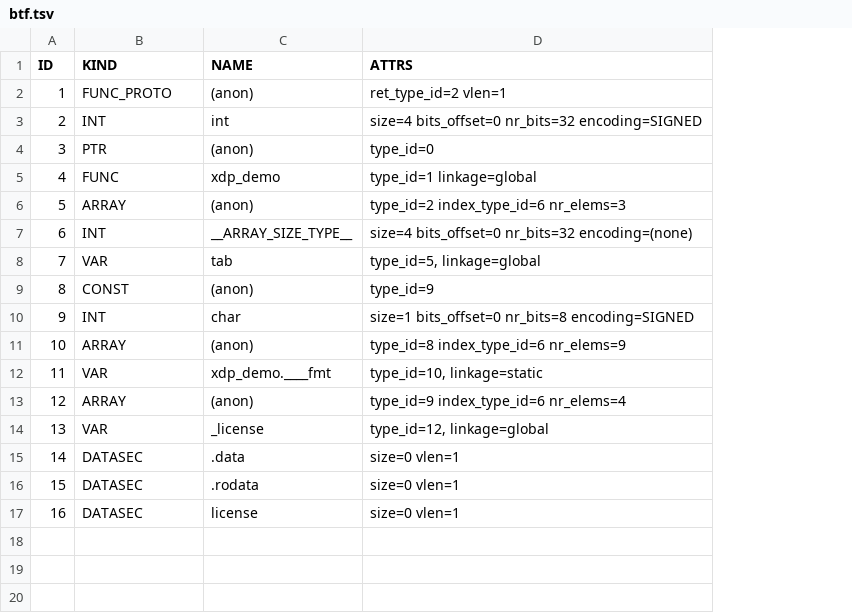
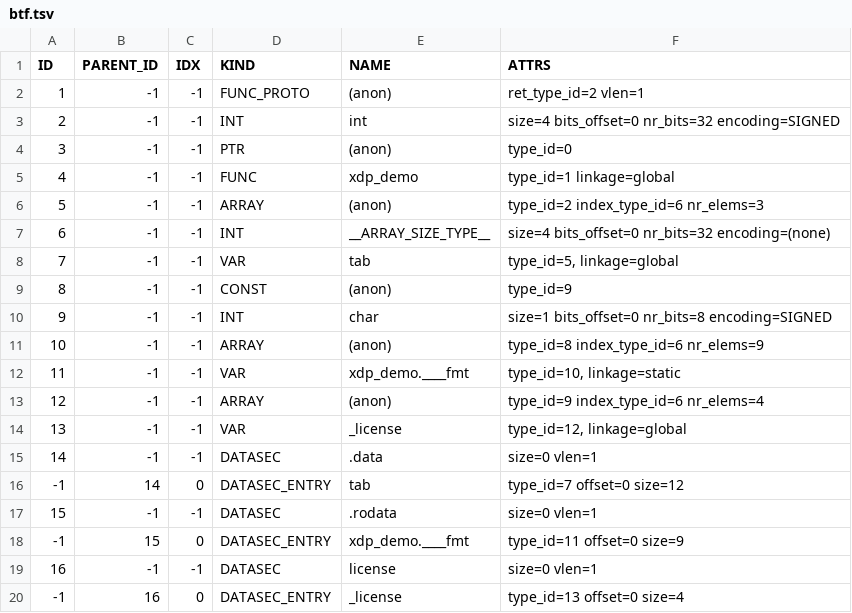
Before and after one commit to jessyfal04/st_ebpf, a TSV file: tools/out/sumTab/tsv/btf.tsv, drawn as a sheet; the diff names each change by its address in the sheet, - before the commit and + after, or states it on an @@ line.

```diff
--- a/tools/out/sumTab/tsv/btf.tsv
+++ b/tools/out/sumTab/tsv/btf.tsv
+column B (PARENT_ID), rows 2-15: all -1; row 17: -1; row 19: -1
+column C (IDX), rows 2-15: all -1; row 17: -1; row 19: -1
+row 16: -1 | 14 | 0 | DATASEC_ENTRY | tab | type_id=7 offset=0 size=12
+row 18: -1 | 15 | 0 | DATASEC_ENTRY | xdp_demo.____fmt | type_id=11 offset=0 size=9
+row 20: -1 | 16 | 0 | DATASEC_ENTRY | _license | type_id=13 offset=0 size=4
```
Also changed, not shown: tools/out/map_in_map/tsv/btf.tsv, tools/out/maps/tsv/btf.tsv, 13 other files.
